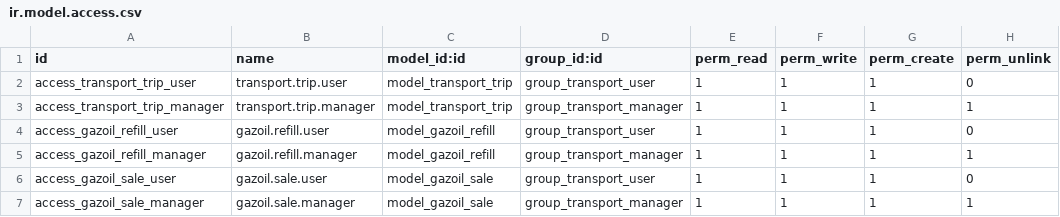
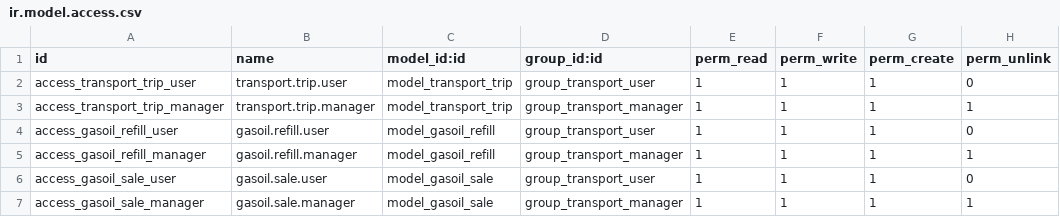
Before and after one commit to ayoubakhrif/Soufiane-Food, a CSV file: custom-addons/transport_management/security/ir.model.access.csv, drawn as a sheet.

```diff
--- a/custom-addons/transport_management/security/ir.model.access.csv
+++ b/custom-addons/transport_management/security/ir.model.access.csv
@@ -3,5 +3,5 @@ access_transport_trip_user,transport.trip.user,model_transport_trip,group_transp
 access_transport_trip_manager,transport.trip.manager,model_transport_trip,group_transport_manager,1,1,1,1
-access_gazoil_refill_user,gazoil.refill.user,model_gazoil_refill,group_transport_user,1,1,1,0
-access_gazoil_refill_manager,gazoil.refill.manager,model_gazoil_refill,group_transport_manager,1,1,1,1
-access_gazoil_sale_user,gazoil.sale.user,model_gazoil_sale,group_transport_user,1,1,1,0
-access_gazoil_sale_manager,gazoil.sale.manager,model_gazoil_sale,group_transport_manager,1,1,1,1
+access_gasoil_refill_user,gasoil.refill.user,model_gasoil_refill,group_transport_user,1,1,1,0
+access_gasoil_refill_manager,gasoil.refill.manager,model_gasoil_refill,group_transport_manager,1,1,1,1
+access_gasoil_sale_user,gasoil.sale.user,model_gasoil_sale,group_transport_user,1,1,1,0
+access_gasoil_sale_manager,gasoil.sale.manager,model_gasoil_sale,group_transport_manager,1,1,1,1
```
Also changed, not shown: 2 other files.
